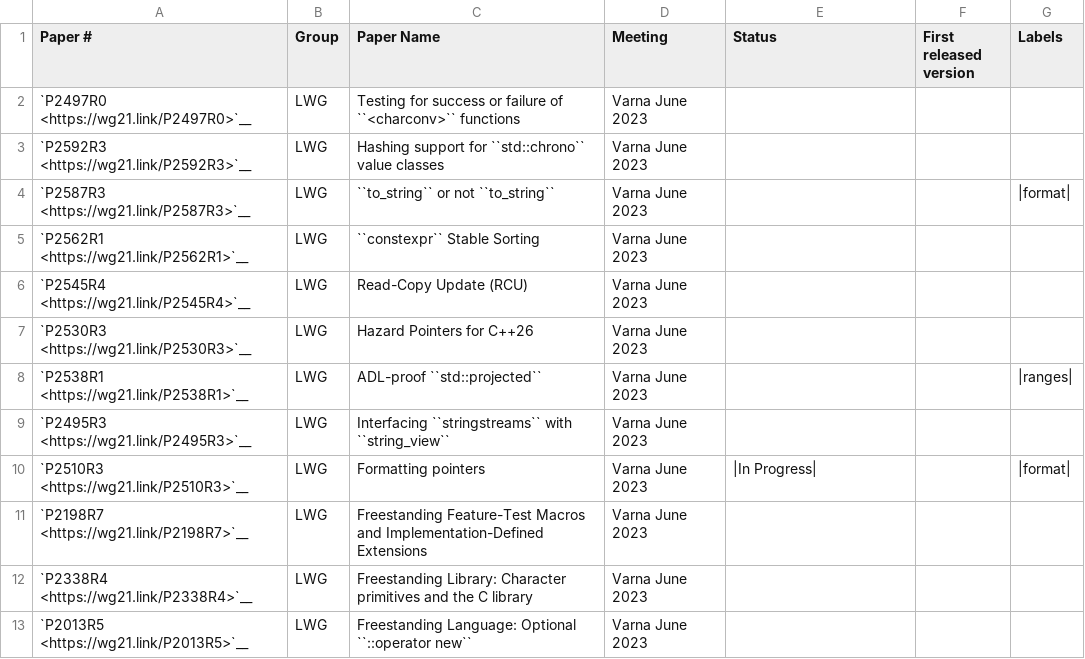
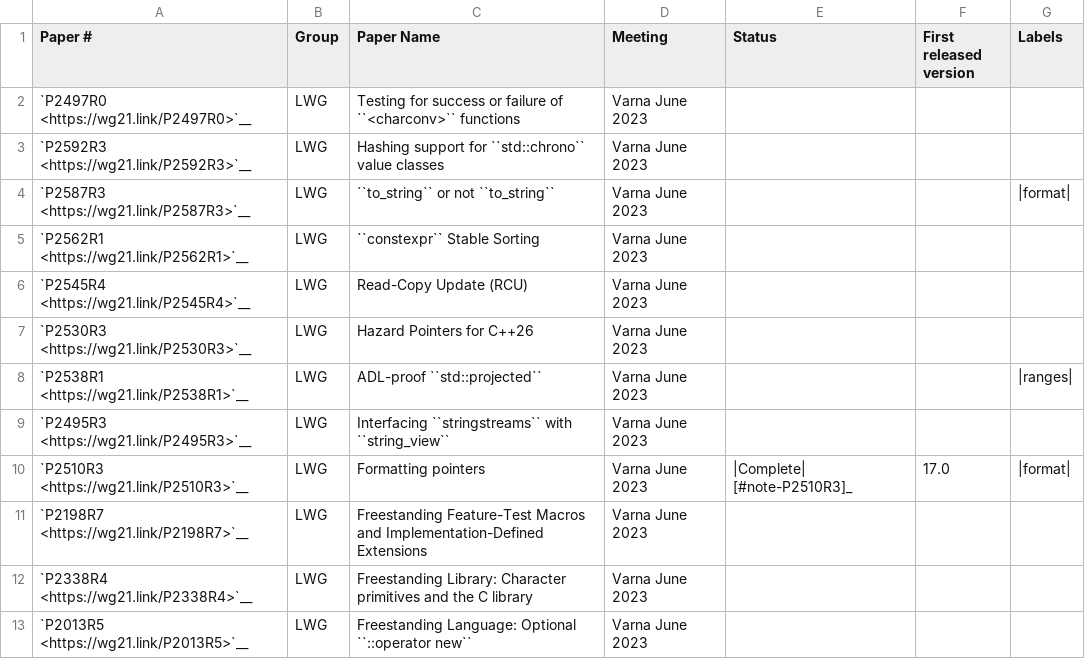
Before and after one commit to CTSRD-CHERI/libcxx, a CSV file: docs/Status/Cxx2cPapers.csv, drawn as a sheet; only a part is shown.

Commit message:
[libc++][format] Implements formatting pointer.
The feature is applied as DR instead of a normal paper. MSVC STL and
libstdc++ will do the same.

Implements
- P2510R3 Formatting pointers

Depends on D153192

Reviewed By: #libc, ldionne

Differential Revision: https://reviews.llvm.org/D153195

```diff
--- a/docs/Status/Cxx2cPapers.csv
+++ b/docs/Status/Cxx2cPapers.csv
@@ -9,3 +9,3 @@
 "`P2495R3 <https://wg21.link/P2495R3>`__","LWG","Interfacing ``stringstreams`` with ``string_view``","Varna June 2023","","",""
-"`P2510R3 <https://wg21.link/P2510R3>`__","LWG","Formatting pointers","Varna June 2023","|In Progress|","","|format|"
+"`P2510R3 <https://wg21.link/P2510R3>`__","LWG","Formatting pointers","Varna June 2023","|Complete| [#note-P2510R3]_","17.0","|format|"
 "`P2198R7 <https://wg21.link/P2198R7>`__","LWG","Freestanding Feature-Test Macros and Implementation-Defined Extensions","Varna June 2023","","",""
```
Also changed, not shown: docs/Status/FormatIssues.csv, 12 other files.
